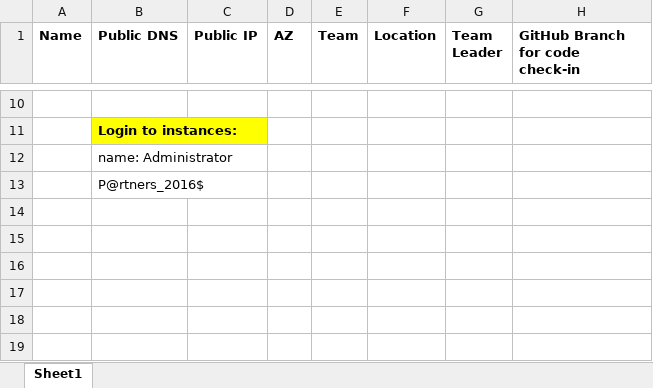
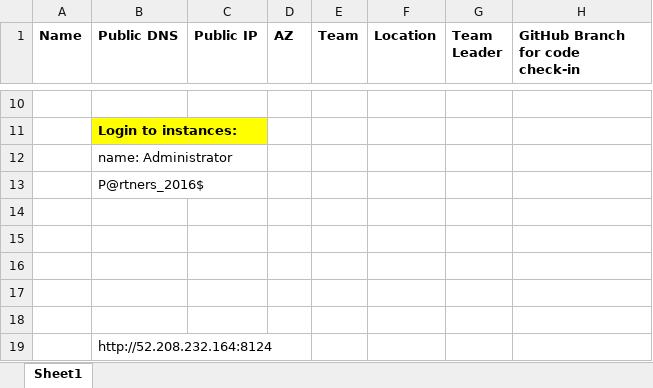
Before and after one commit to siddhantfriends/sage-x3-hackathon-2016, an Excel workbook: Sage X3 Hackathon instances and Teams.xlsx, sheet Sheet1, drawn as a sheet; only a part is shown, gaps mark what is left out; values as stored, in another font and other column widths than the file's, no borders; the diff names each change by its address in the sheet, - before the commit and + after, or states it on an @@ line.

```diff
--- a/Sage X3 Hackathon instances and Teams.xlsx (sheet Sheet1)
+++ b/Sage X3 Hackathon instances and Teams.xlsx (sheet Sheet1)
+row 14: (empty)
+row 15: (empty)
+row 16: (empty)
+row 17: (empty)
+row 18: (empty)
+row 19:  | http://52.208.232.164:8124
```
Also changed, not shown: 1 other file.
